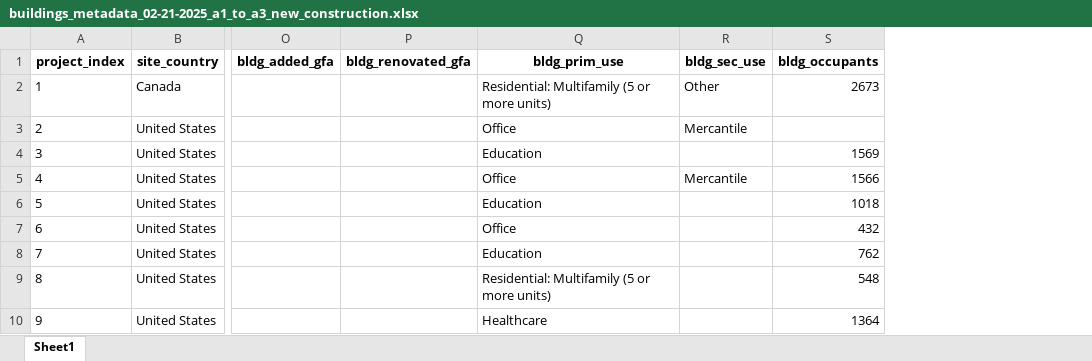
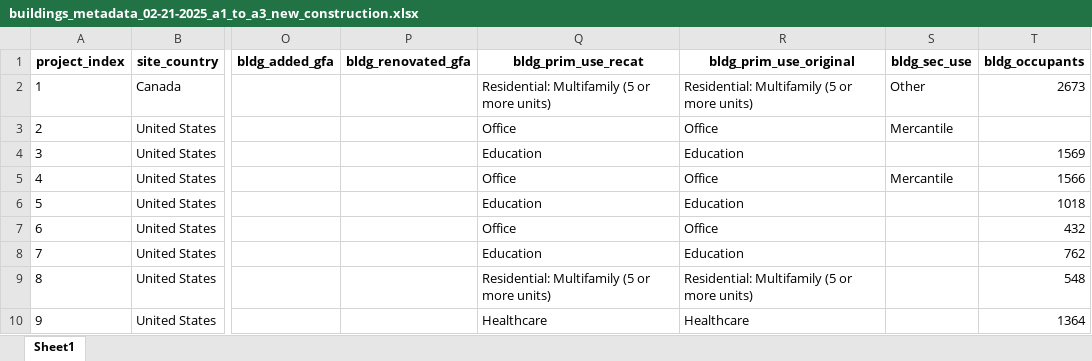
Before and after one commit to mchaf0126/wblca-benchmark-v2-material-use-intensity, an Excel workbook: dashboard/data/buildings_metadata_02-21-2025_a1_to_a3_new_construction.xlsx, sheet Sheet1, drawn as a sheet; only a part is shown, gaps mark what is left out; values as stored, in another font and other column widths than the file's, no borders; the diff names each change by its address in the sheet, - before the commit and + after, or states it on an @@ line.

Commit message:
Update buildings_metadata_02-21-2025_a1_to_a3_new_construction.xlsx

```diff
--- a/dashboard/data/buildings_metadata_02-21-2025_a1_to_a3_new_construction.xlsx (sheet Sheet1)
+++ b/dashboard/data/buildings_metadata_02-21-2025_a1_to_a3_new_construction.xlsx (sheet Sheet1)
+column R (bldg_prim_use_original), rows 2-10: Residential: Multifamily (5 or more units) | Office | Education | Office | Education | Office | Education | Residential: Multifamily (5 or more units) | Healthcare
-Q1: bldg_prim_use
+Q1: bldg_prim_use_recat
```
